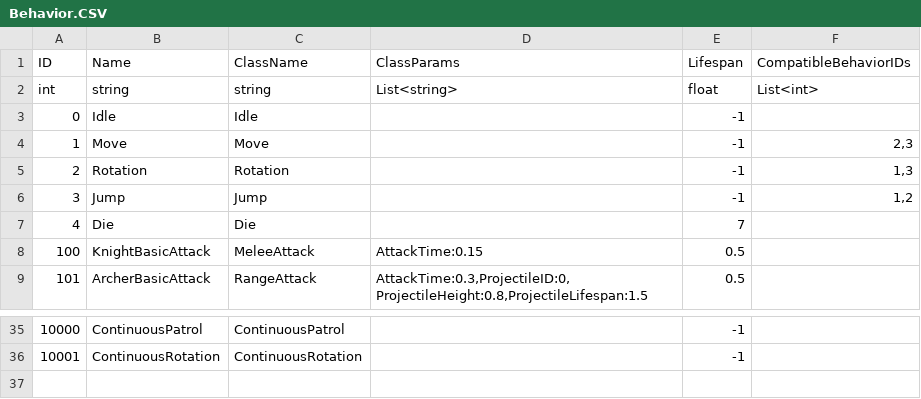
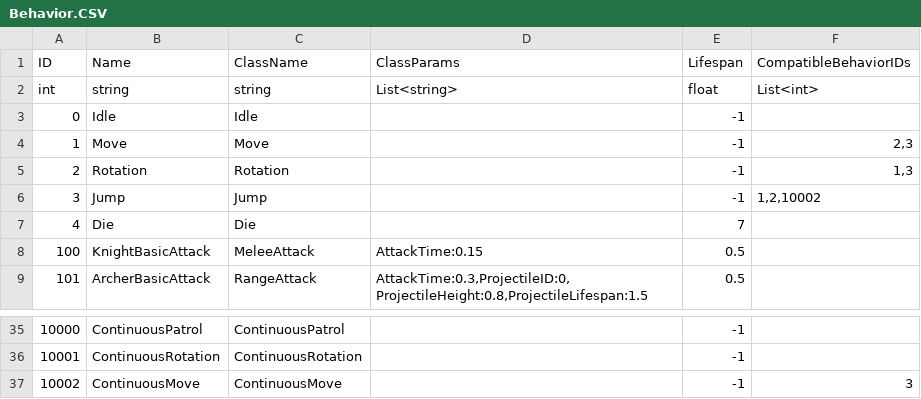
Before and after one commit to re5nardo/LeagueOfPhysical-Client, a CSV file: Assets/Resources/GeneratedCSVFile/Behavior.CSV, drawn as a sheet; only a part is shown, gaps mark what is left out.

Commit message:
[배인수] 1. ContinuousMove 추가

```diff
--- a/Assets/Resources/GeneratedCSVFile/Behavior.CSV
+++ b/Assets/Resources/GeneratedCSVFile/Behavior.CSV
@@ -5,3 +5,3 @@ int,string,string,List<string>,float,List<int>
 2,Rotation,Rotation,,-1,"1,3"
-3,Jump,Jump,,-1,"1,2"
+3,Jump,Jump,,-1,"1,2,10002"
 4,Die,Die,,7,
@@ -36 +36,2 @@ int,string,string,List<string>,float,List<int>
 10001,ContinuousRotation,ContinuousRotation,,-1,
+10002,ContinuousMove,ContinuousMove,,-1,3
```
Also changed, not shown: 5 other files.
